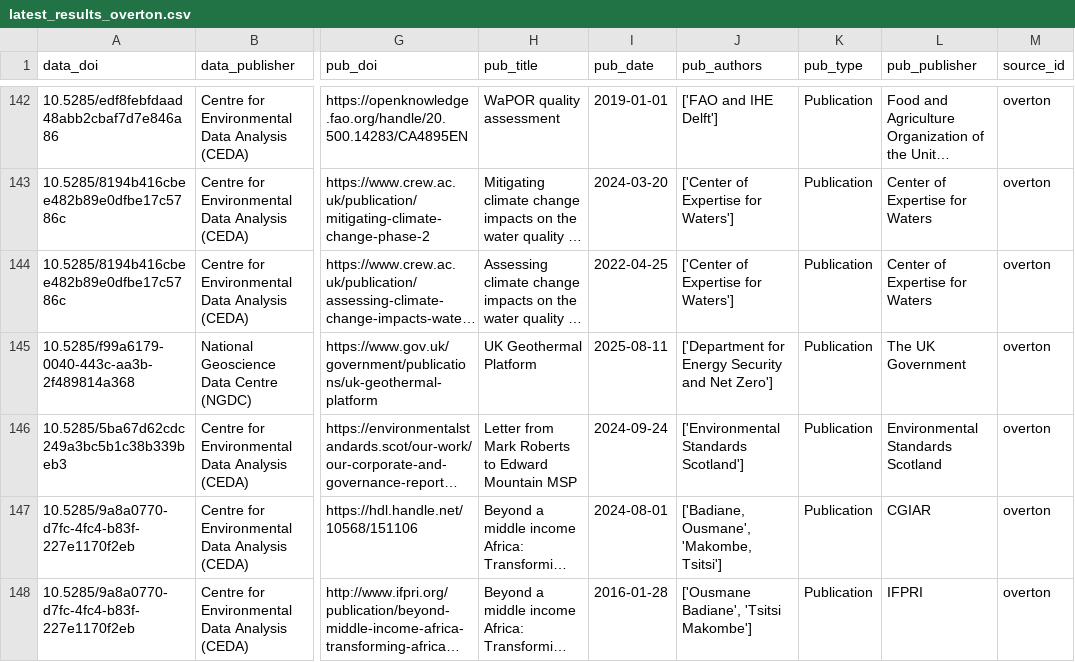
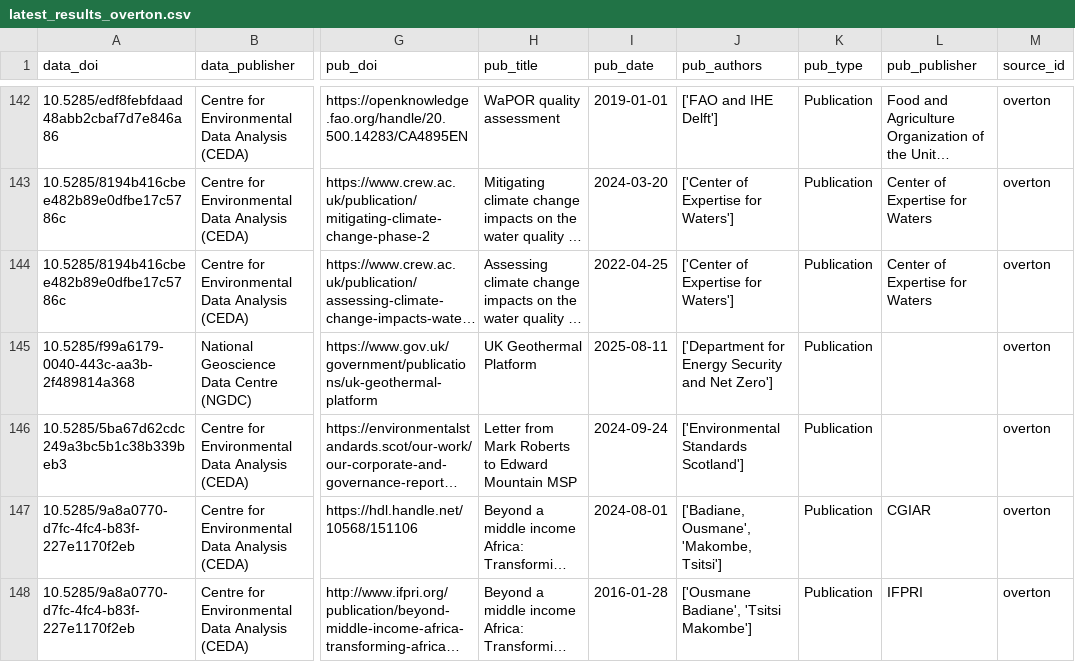
Before and after one commit to NERC-EDS/citationNotebook, a CSV file: Results/intermediate_data/latest_results_overton.csv, drawn as a sheet; only a part is shown, gaps mark what is left out; long unchanged cells end in …; the diff covers the shown part only; the diff names each change by its address in the sheet, - before the commit and + after, or states it on an @@ line.

```diff
--- a/Results/intermediate_data/latest_results_overton.csv
+++ b/Results/intermediate_data/latest_results_overton.csv
-L145 (pub_publisher): The UK Government
+L145 (pub_publisher): (empty)
-L146 (pub_publisher): Environmental Standards Scotland
+L146 (pub_publisher): (empty)
```
Also changed, not shown: 4 edited cells elsewhere in this file, 1 other file.
